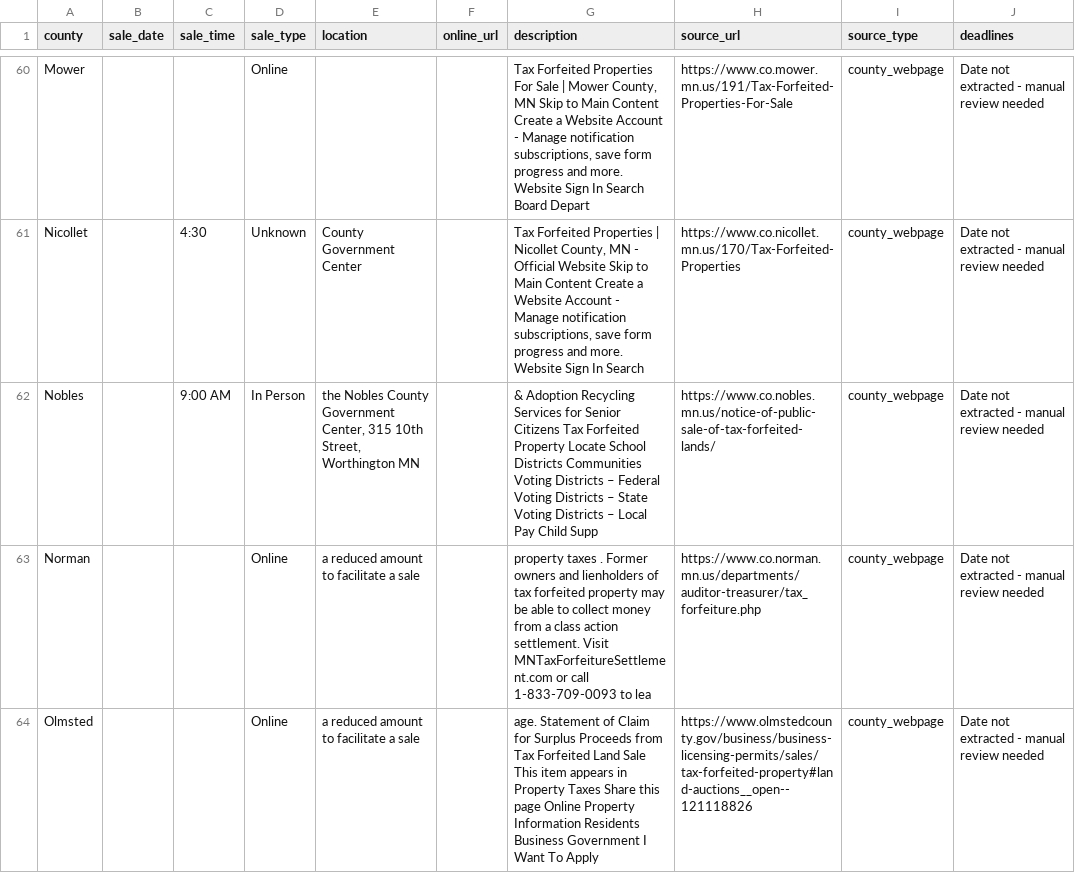
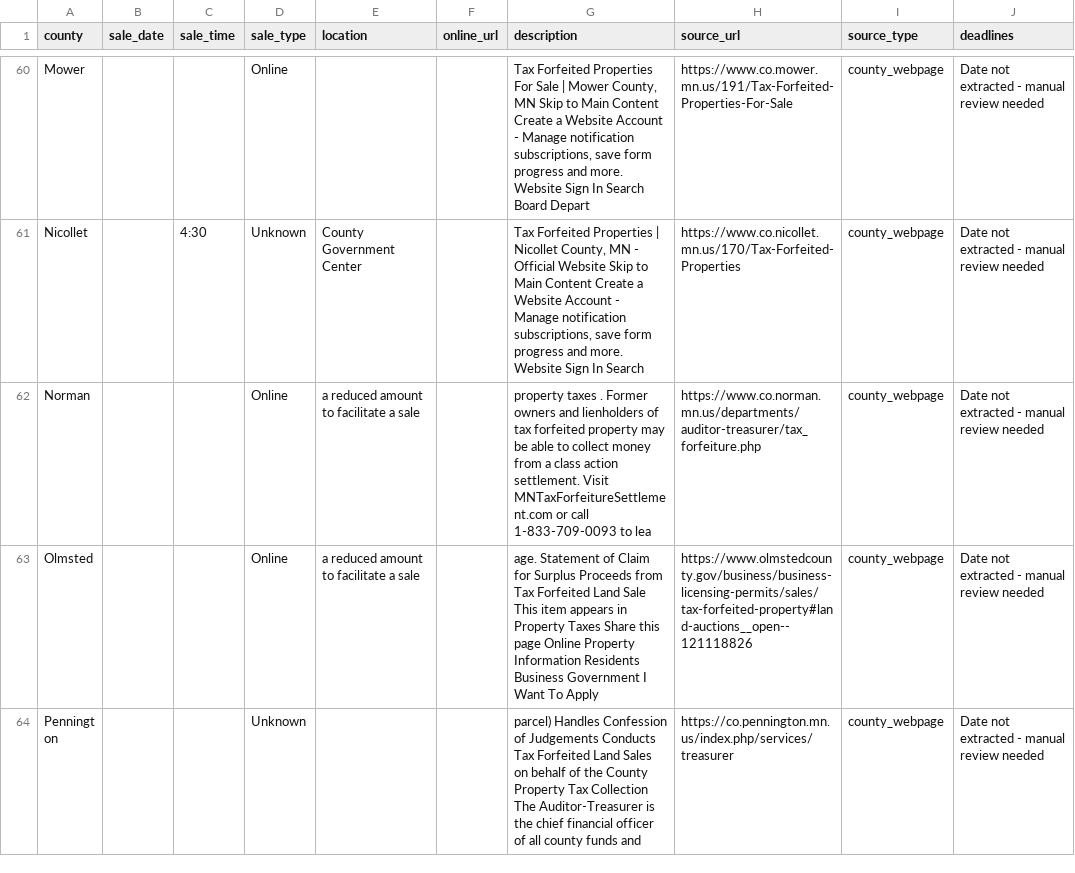
Before and after one commit to hunterpogo/mn-tax-forfeiture-tracker, a CSV file: reports/weekly_report_2026-05-15.csv, drawn as a sheet; only a part is shown, gaps mark what is left out; the shorter side is filled out with more unchanged rows.

```diff
--- a/reports/weekly_report_2026-05-15.csv
+++ b/reports/weekly_report_2026-05-15.csv
@@ -62,3 +62,2 @@ Mower,,,Online,,,"Tax Forfeited Properties For Sale | Mower County, MN Skip to M
 Nicollet,,4:30,Unknown,County Government Center,,"Tax Forfeited Properties | Nicollet County, MN - Official Website Skip to Main Content Create a Website Account - Manage notification subscriptions, save form progress and more. Website Sign In Search",https://www.co.nicollet.mn.us/170/Tax-Forfeited-Properties,county_webpage,Date not extracted - manual review needed
-Nobles,,9:00 AM,In Person,"the Nobles County Government Center, 315 10th Street, Worthington MN",,& Adoption Recycling Services for Senior Citizens Tax Forfeited Property Locate School Districts Communities Voting Districts – Federal Voting Districts – State Voting Districts – Local Pay Child Supp,https://www.co.nobles.mn.us/notice-of-public-sale-of-tax-forfeited-lands/,county_webpage,Date not extracted - manual review needed
 Norman,,,Online,a reduced amount to facilitate a sale,,property taxes . Former owners and lienholders of tax forfeited property may be able to collect money from a class action settlement.  Visit MNTaxForfeitureSettlement.com or call 1-833-709-0093 to lea,https://www.co.norman.mn.us/departments/auditor-treasurer/tax_forfeiture.php,county_webpage,Date not extracted - manual review needed
```
Also changed, not shown: logs/check_log_2026-05-15.csv, 2 other files.
